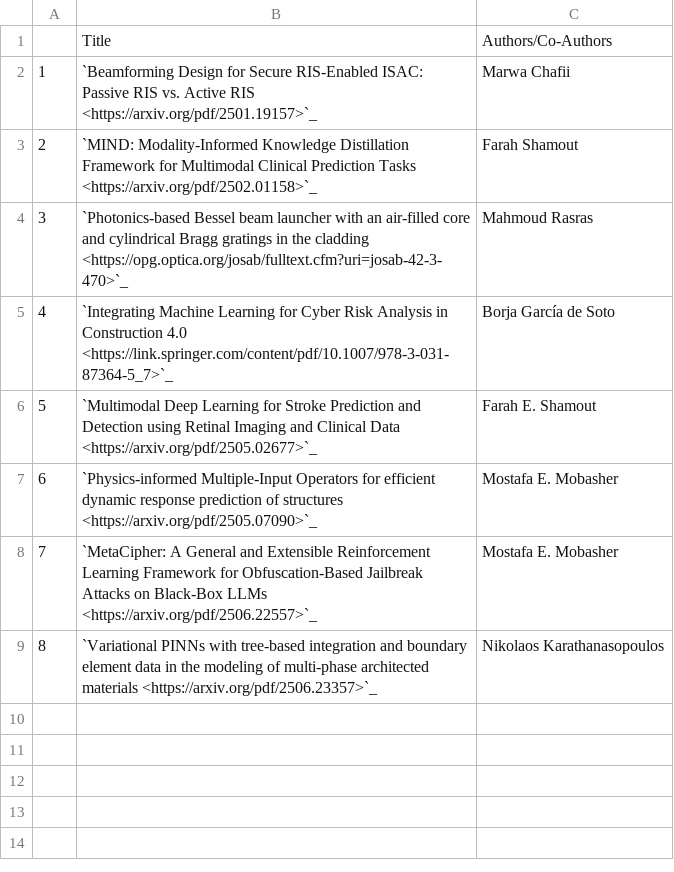
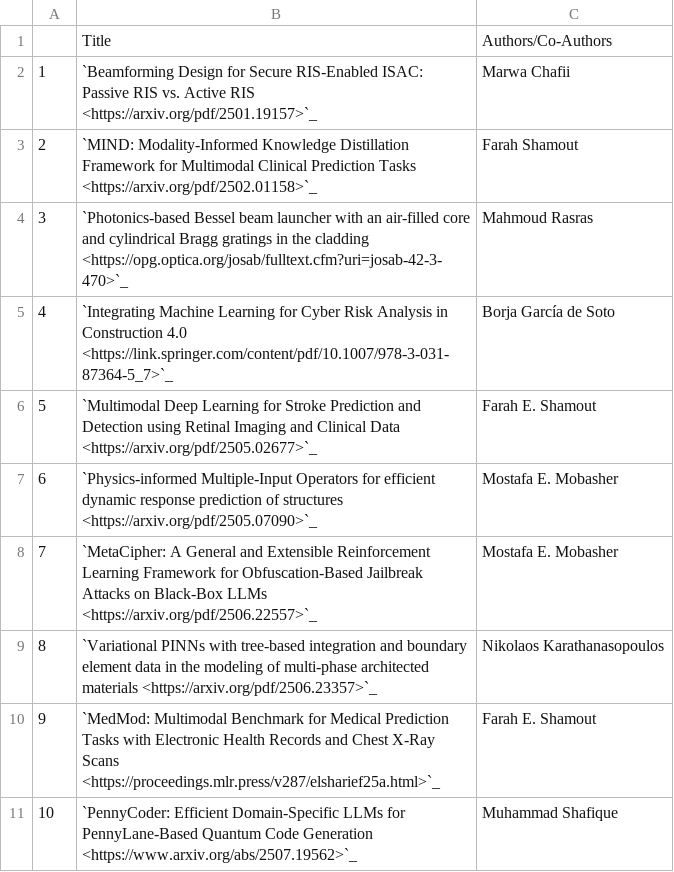
Before and after one commit to NYUAD-CRC/crc-docs, a CSV file: source/hpc/research/data/engineering-2025.csv, drawn as a sheet.

Commit message:
Adding publications: engineering(2) and physics(1)

```diff
--- a/source/hpc/research/data/engineering-2025.csv
+++ b/source/hpc/research/data/engineering-2025.csv
@@ -9 +9,3 @@
 8,`Variational PINNs with tree-based integration and boundary element data in the modeling of multi-phase architected materials <https://arxiv.org/pdf/2506.23357>`_,Nikolaos Karathanasopoulos
+9,`MedMod: Multimodal Benchmark for Medical Prediction Tasks with Electronic Health Records and Chest X-Ray Scans <https://proceedings.mlr.press/v287/elsharief25a.html>`_,Farah E. Shamout
+10,`PennyCoder: Efficient Domain-Specific LLMs for PennyLane-Based Quantum Code Generation <https://www.arxiv.org/abs/2507.19562>`_,Muhammad Shafique
```
Also changed, not shown: source/hpc/research/data/physics-2025.csv, 1 other file.
